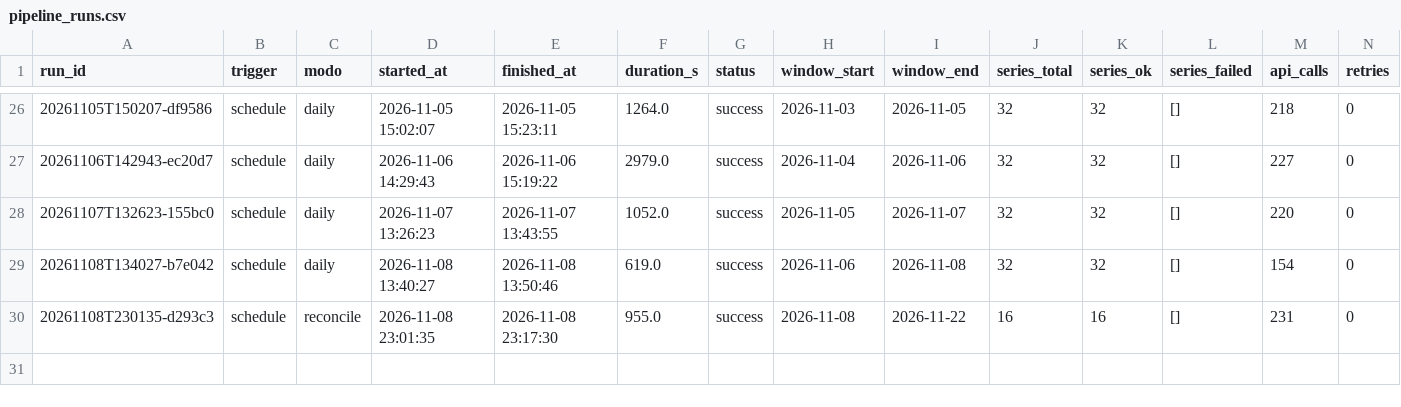
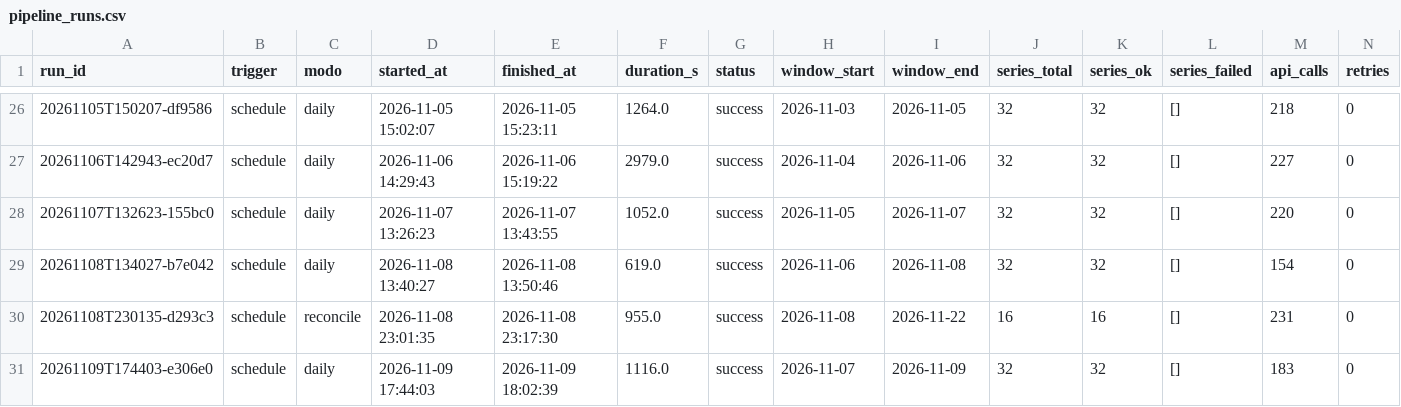
Before and after one commit to victor-ozores/Radar-PNCP, a CSV file: export/pipeline_runs.csv, drawn as a sheet; only a part is shown, gaps mark what is left out; rows hold the shown columns only; the diff names each change by its address in the sheet, - before the commit and + after, or states it on an @@ line.

```diff
--- a/export/pipeline_runs.csv
+++ b/export/pipeline_runs.csv
+row 31: 20261109T174403-e306e0 | schedule | daily | 2026-11-09 17:44:03 | 2026-11-09 18:02:39 | 1116.0 | success | 2026-11-07 | 2026-11-09 | 32 | 32 | [] | 183 | 0
```
Also changed, not shown: 49 other files.
